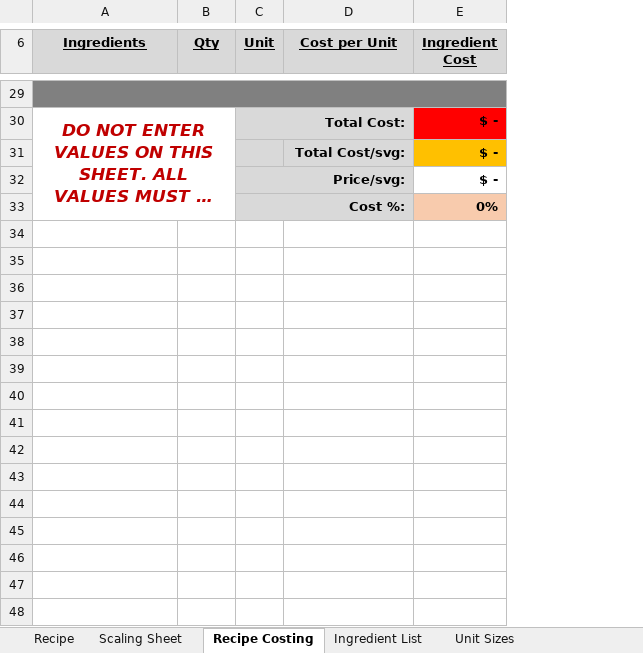
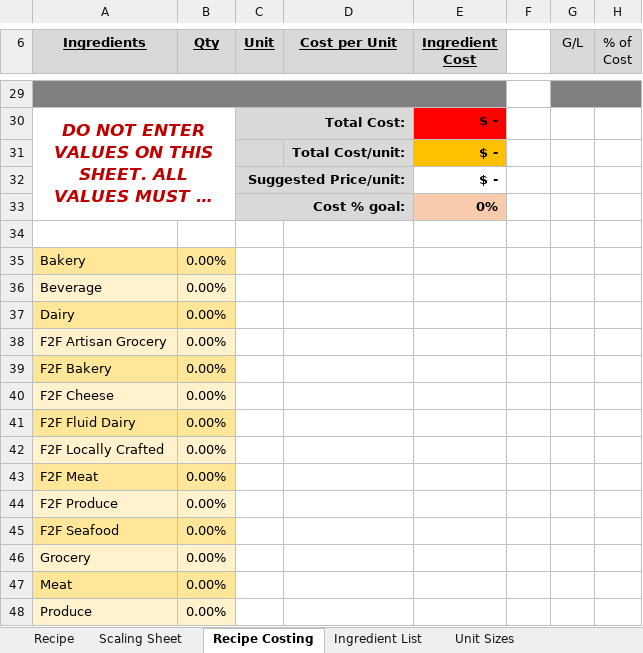
Before and after one commit to DavidPSutton/Recipe-Costing-Program, an Excel workbook: Menu Costing Workbook.xlsx, sheet Recipe Costing, drawn as a sheet; only a part is shown, gaps mark what is left out; long unchanged cells end in …; values as stored, in another font and other column widths than the file's, no borders; the diff covers the shown part only; the diff names each change by its address in the sheet, - before the commit and + after, or states it on an @@ line.

```diff
--- a/Menu Costing Workbook.xlsx (sheet Recipe Costing)
+++ b/Menu Costing Workbook.xlsx (sheet Recipe Costing)
+column F, empty
+column G (G/L), empty
+column H (% of Cost), empty
-D31 (Cost per Unit): Total Cost/svg:
+D31 (Cost per Unit): Total Cost/unit:
-C32 (Unit): Price/svg:
+C32 (Unit): Suggested Price/unit:
-C33 (Unit): Cost %:
+C33 (Unit): Cost % goal:
+row 34: (empty)
+row 35: Bakery | 0.00%
+row 36: Beverage | 0.00%
+row 37: Dairy | 0.00%
+row 38: F2F Artisan Grocery | 0.00%
+row 39: F2F Bakery | 0.00%
+row 40: F2F Cheese | 0.00%
+row 41: F2F Fluid Dairy | 0.00%
+row 42: F2F Locally Crafted | 0.00%
+row 43: F2F Meat | 0.00%
+row 44: F2F Produce | 0.00%
+row 45: F2F Seafood | 0.00%
+row 46: Grocery | 0.00%
+row 47: Meat | 0.00%
+row 48: Produce | 0.00%
```
Also changed, not shown: 1 edited cell elsewhere in this sheet, sheet Ingredient List, sheet Conversion Table, sheet Scaling Sheet, sheet Unit Sizes, sheet Recipe, other sheet tabs, formulas that keep their value, hidden cells, charts or pictures.
